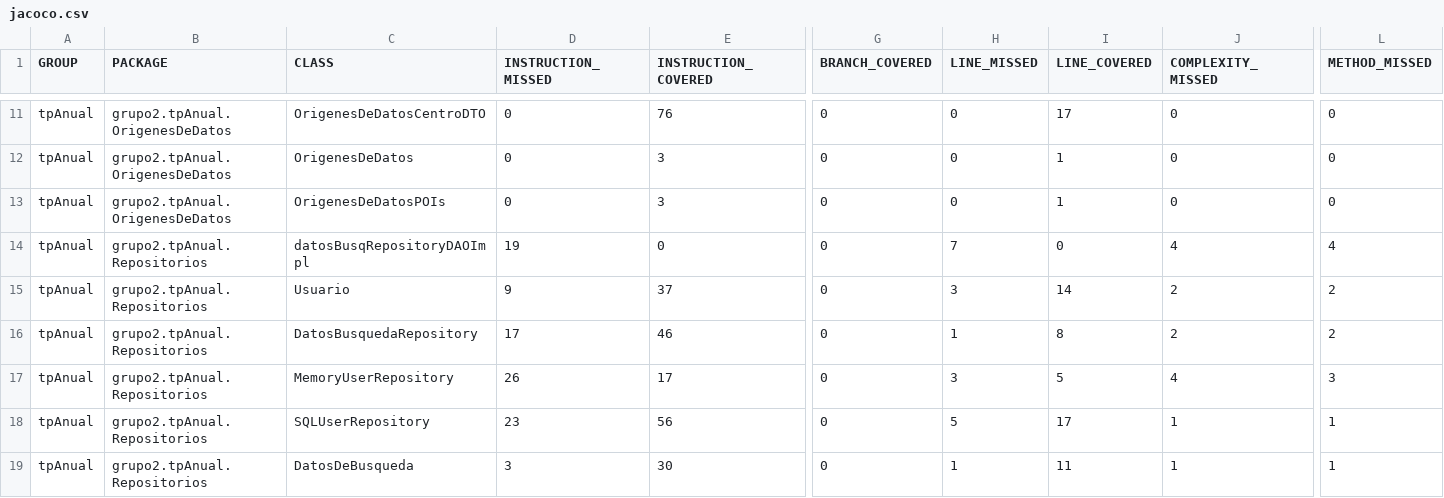
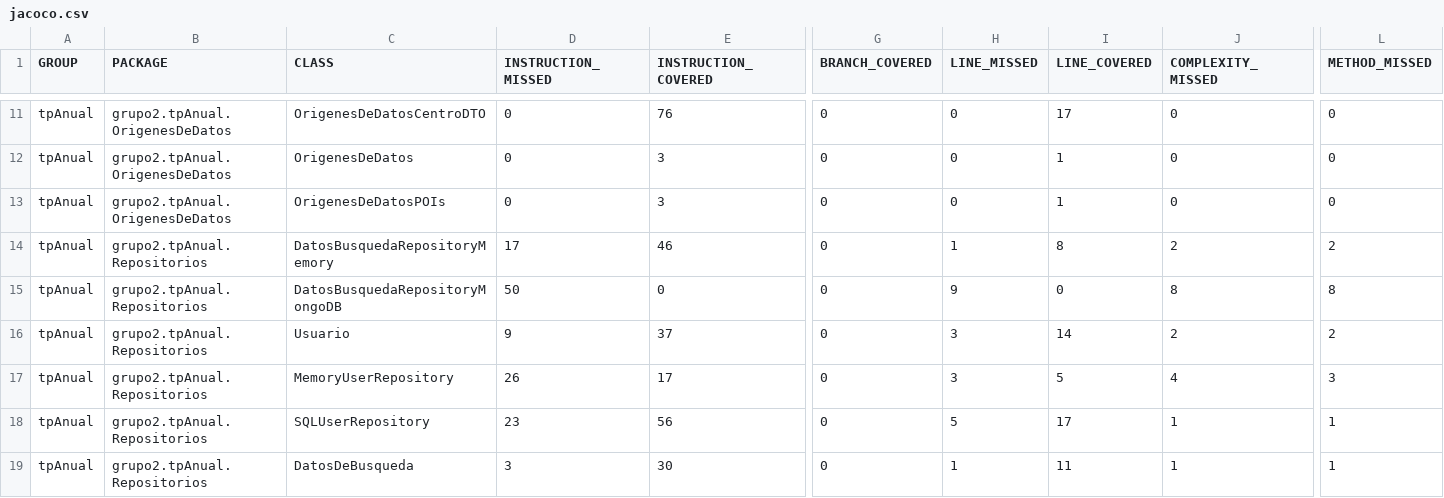
Before and after one commit to leilaweicman/2016-group-02, a CSV file: jacoco.csv, drawn as a sheet; only a part is shown, gaps mark what is left out; removed rows and columns are numbered as before the commit, all else as after; rows hold the shown columns only; the diff names each change by its address in the sheet, - before the commit and + after, or states it on an @@ line.

```diff
--- a/jacoco.csv
+++ b/jacoco.csv
+row 14: tpAnual | grupo2.tpAnual.Repositorios | DatosBusquedaRepositoryMemory | 17 | 46 | 0 | 1 | 8 | 2 | 2
-C15 (CLASS): datosBusqRepositoryDAOImpl
+C15 (CLASS): DatosBusquedaRepositoryMongoDB
-D15 (INSTRUCTION_MISSED): 19
+D15 (INSTRUCTION_MISSED): 50
-H15 (LINE_MISSED): 7
+H15 (LINE_MISSED): 9
-J15 (COMPLEXITY_MISSED): 4
+J15 (COMPLEXITY_MISSED): 8
-L15 (METHOD_MISSED): 4
+L15 (METHOD_MISSED): 8
-row 16: tpAnual | grupo2.tpAnual.Repositorios | DatosBusquedaRepository | 17 | 46 | 0 | 1 | 8 | 2 | 2
```
Also changed, not shown: 26 other files.
